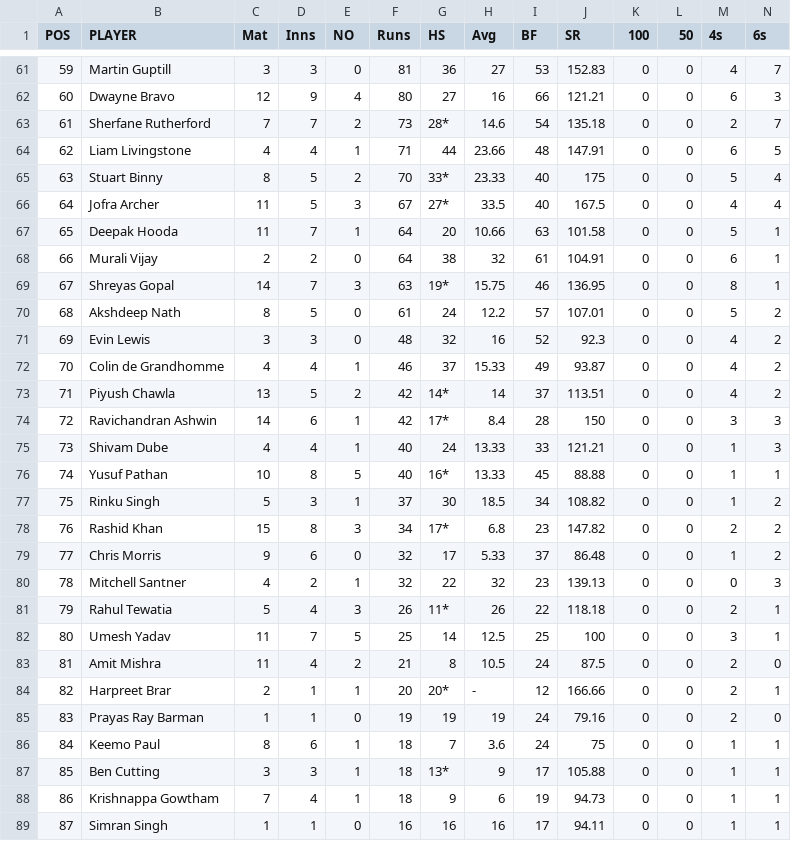
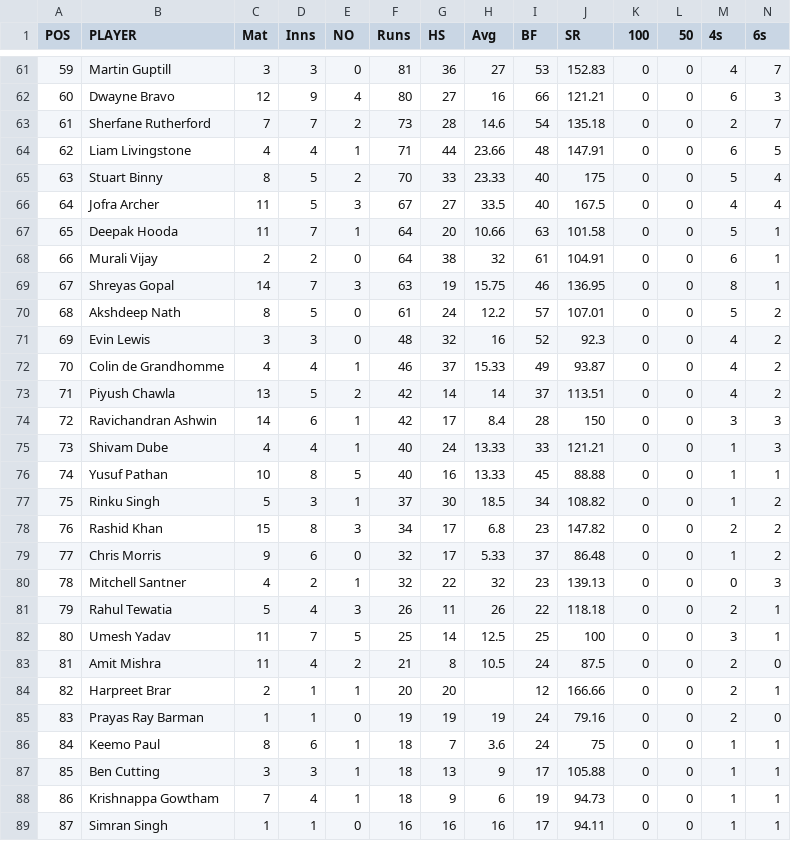
Before and after one commit to nkneeraj/IplLeagueAnalysis, a CSV file: FactsheetMostRuns.csv, drawn as a sheet; only a part is shown, gaps mark what is left out; the diff covers the shown part only.

```diff
--- a/FactsheetMostRuns.csv
+++ b/FactsheetMostRuns.csv
@@ -62,9 +62,9 @@
 60,Dwayne Bravo,12,9,4,80,27,16,66,121.21,0,0,6,3
-61,Sherfane Rutherford,7,7,2,73,28*,14.6,54,135.18,0,0,2,7
+61,Sherfane Rutherford,7,7,2,73,28,14.6,54,135.18,0,0,2,7
 62,Liam Livingstone,4,4,1,71,44,23.66,48,147.91,0,0,6,5
-63,Stuart Binny,8,5,2,70,33*,23.33,40,175,0,0,5,4
-64,Jofra Archer,11,5,3,67,27*,33.5,40,167.5,0,0,4,4
+63,Stuart Binny,8,5,2,70,33,23.33,40,175,0,0,5,4
+64,Jofra Archer,11,5,3,67,27,33.5,40,167.5,0,0,4,4
 65,Deepak Hooda,11,7,1,64,20,10.66,63,101.58,0,0,5,1
 66,Murali Vijay,2,2,0,64,38,32,61,104.91,0,0,6,1
-67,Shreyas Gopal,14,7,3,63,19*,15.75,46,136.95,0,0,8,1
+67,Shreyas Gopal,14,7,3,63,19,15.75,46,136.95,0,0,8,1
 68,Akshdeep Nath,8,5,0,61,24,12.2,57,107.01,0,0,5,2
@@ -72,17 +72,17 @@
 70,Colin de Grandhomme,4,4,1,46,37,15.33,49,93.87,0,0,4,2
-71,Piyush Chawla,13,5,2,42,14*,14,37,113.51,0,0,4,2
-72,Ravichandran Ashwin,14,6,1,42,17*,8.4,28,150,0,0,3,3
+71,Piyush Chawla,13,5,2,42,14,14,37,113.51,0,0,4,2
+72,Ravichandran Ashwin,14,6,1,42,17,8.4,28,150,0,0,3,3
 73,Shivam Dube,4,4,1,40,24,13.33,33,121.21,0,0,1,3
-74,Yusuf Pathan,10,8,5,40,16*,13.33,45,88.88,0,0,1,1
+74,Yusuf Pathan,10,8,5,40,16,13.33,45,88.88,0,0,1,1
 75,Rinku Singh,5,3,1,37,30,18.5,34,108.82,0,0,1,2
-76,Rashid Khan,15,8,3,34,17*,6.8,23,147.82,0,0,2,2
+76,Rashid Khan,15,8,3,34,17,6.8,23,147.82,0,0,2,2
 77,Chris Morris,9,6,0,32,17,5.33,37,86.48,0,0,1,2
 78,Mitchell Santner,4,2,1,32,22,32,23,139.13,0,0,0,3
-79,Rahul Tewatia,5,4,3,26,11*,26,22,118.18,0,0,2,1
+79,Rahul Tewatia,5,4,3,26,11,26,22,118.18,0,0,2,1
 80,Umesh Yadav,11,7,5,25,14,12.5,25,100,0,0,3,1
 81,Amit Mishra,11,4,2,21,8,10.5,24,87.5,0,0,2,0
-82,Harpreet Brar,2,1,1,20,20*,-,12,166.66,0,0,2,1
+82,Harpreet Brar,2,1,1,20,20,,12,166.66,0,0,2,1
 83,Prayas Ray Barman,1,1,0,19,19,19,24,79.16,0,0,2,0
 84,Keemo Paul,8,6,1,18,7,3.6,24,75,0,0,1,1
-85,Ben Cutting,3,3,1,18,13*,9,17,105.88,0,0,1,1
+85,Ben Cutting,3,3,1,18,13,9,17,105.88,0,0,1,1
 86,Krishnappa Gowtham,7,4,1,18,9,6,19,94.73,0,0,1,1
```
Also changed, not shown: 32 edited cells elsewhere in this file, 7 other files.
